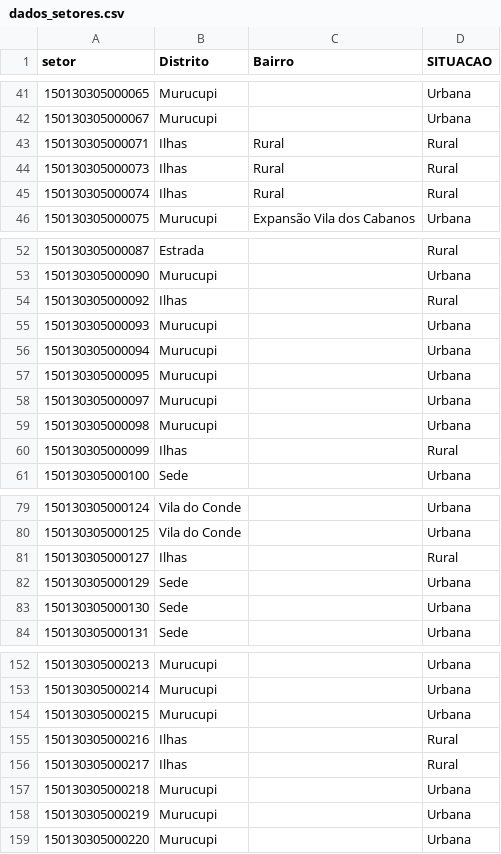
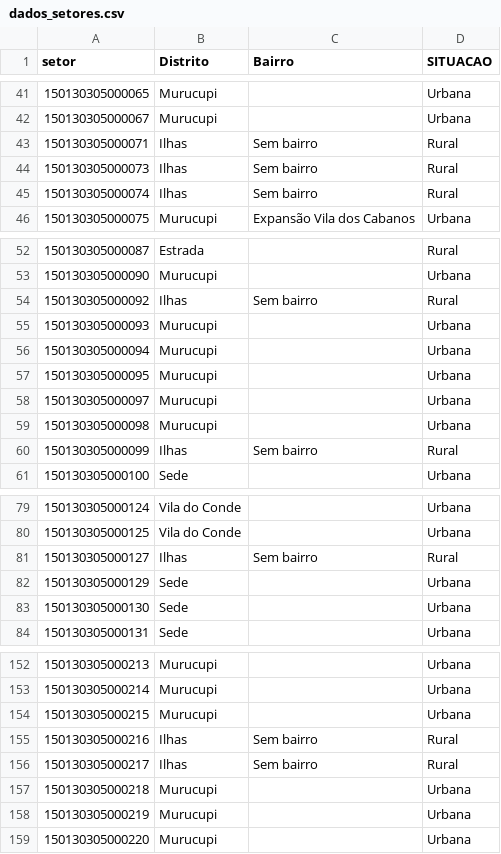
Before and after one commit to victorsantiago/odsb_ordenamento, a CSV file: dados_setores.csv, drawn as a sheet; only a part is shown, gaps mark what is left out.

Commit message:
Update dados_setores.csv

```diff
--- a/dados_setores.csv
+++ b/dados_setores.csv
@@ -42,5 +42,5 @@ setor,Distrito,Bairro,SITUACAO
 150130305000067,Murucupi,,Urbana
-150130305000071,Ilhas,Rural,Rural
-150130305000073,Ilhas,Rural,Rural
-150130305000074,Ilhas,Rural,Rural
+150130305000071,Ilhas,Sem bairro,Rural
+150130305000073,Ilhas,Sem bairro,Rural
+150130305000074,Ilhas,Sem bairro,Rural
 150130305000075,Murucupi,Expansão Vila dos Cabanos,Urbana
@@ -53,3 +53,3 @@ setor,Distrito,Bairro,SITUACAO
 150130305000090,Murucupi,,Urbana
-150130305000092,Ilhas,,Rural
+150130305000092,Ilhas,Sem bairro,Rural
 150130305000093,Murucupi,,Urbana
@@ -59,3 +59,3 @@ setor,Distrito,Bairro,SITUACAO
 150130305000098,Murucupi,,Urbana
-150130305000099,Ilhas,,Rural
+150130305000099,Ilhas,Sem bairro,Rural
 150130305000100,Sede,,Urbana
@@ -80,3 +80,3 @@ setor,Distrito,Bairro,SITUACAO
 150130305000125,Vila do Conde,,Urbana
-150130305000127,Ilhas,,Rural
+150130305000127,Ilhas,Sem bairro,Rural
 150130305000129,Sede,,Urbana
@@ -154,4 +154,4 @@ setor,Distrito,Bairro,SITUACAO
 150130305000215,Murucupi,,Urbana
-150130305000216,Ilhas,,Rural
-150130305000217,Ilhas,,Rural
+150130305000216,Ilhas,Sem bairro,Rural
+150130305000217,Ilhas,Sem bairro,Rural
 150130305000218,Murucupi,,Urbana
```
